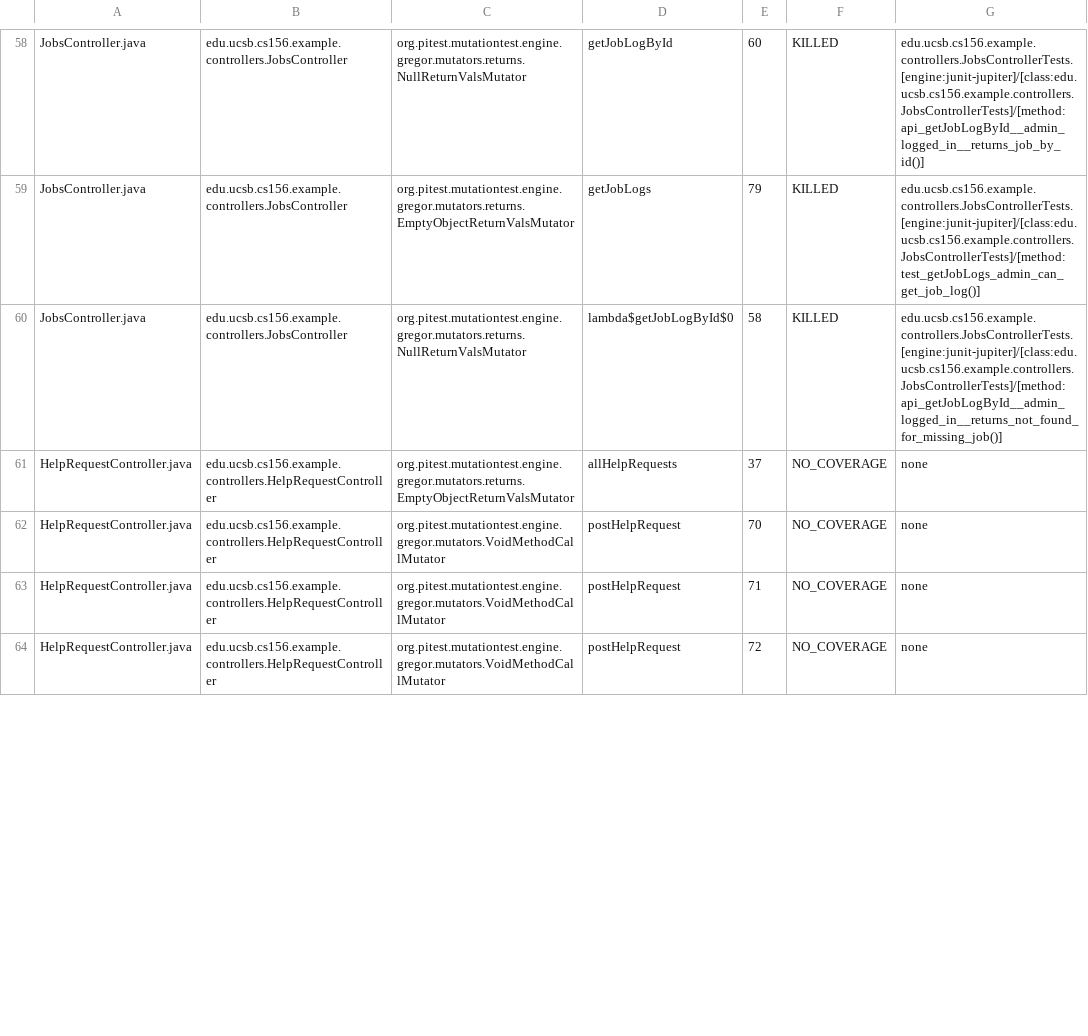
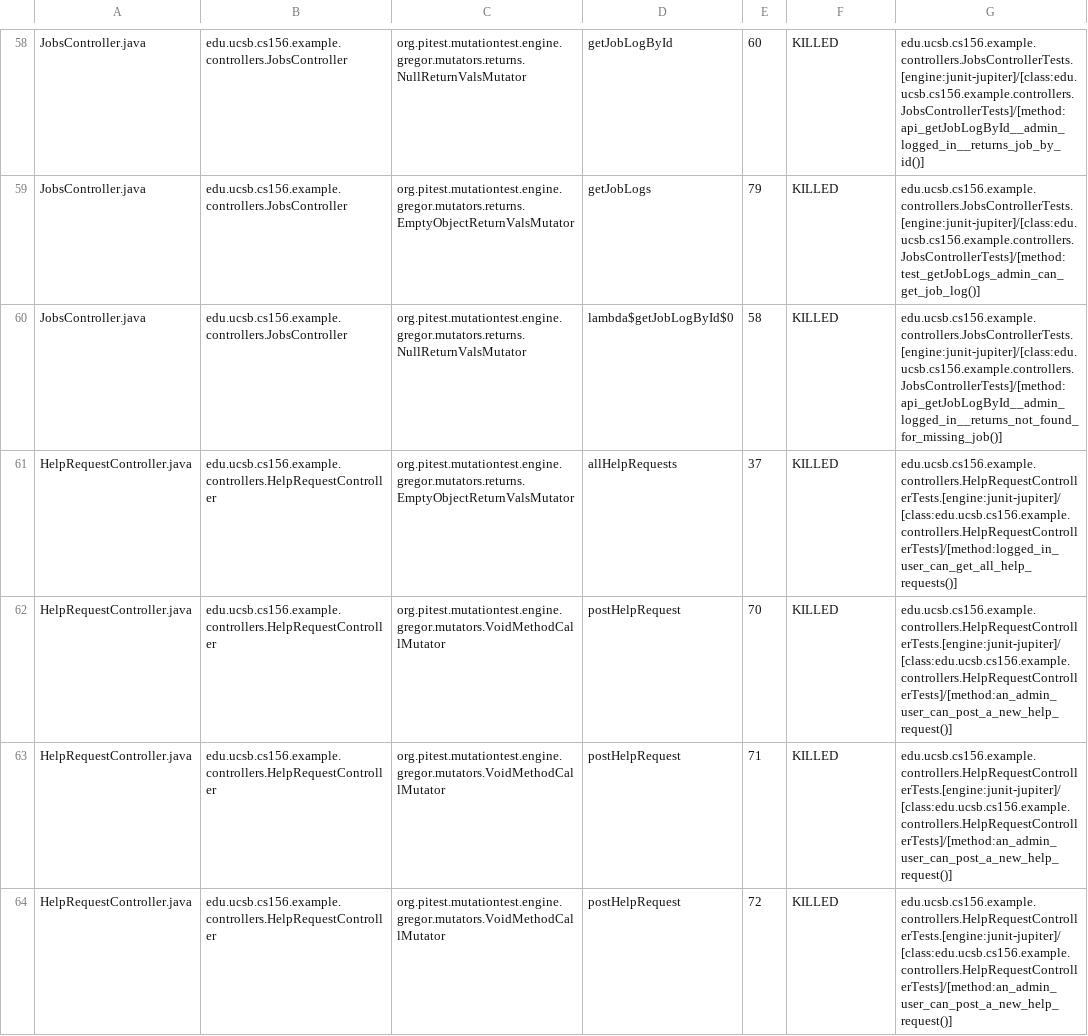
Before and after one commit to ucsb-cs156-f26/team01-f26-04, a CSV file: prs/44/pitest/mutations.csv, drawn as a sheet; only a part is shown, gaps mark what is left out; the diff covers the shown part only.

Commit message:
Deploying to gh-pages from @ ucsb-cs156-f26/team01-f26-04@f4a53bc85ec053a5bbb84760e9894cad0b00fb7a 🚀

```diff
--- a/prs/44/pitest/mutations.csv
+++ b/prs/44/pitest/mutations.csv
@@ -60,5 +60,5 @@ JobsController.java,edu.ucsb.cs156.example.controllers.JobsController,org.pitest
 JobsController.java,edu.ucsb.cs156.example.controllers.JobsController,org.pitest.mutationtest.engine.gregor.mutators.returns.NullReturnValsMutator,lambda$getJobLogById$0,58,KILLED,edu.ucsb.cs156.example.controllers.JobsControllerTests.[engine:junit-jupiter]/[class:edu.ucsb.cs156.example.controllers.JobsControllerTests]/[method:api_getJobLogById__admin_logged_in__returns_not_found_for_missing_job()]
-HelpRequestController.java,edu.ucsb.cs156.example.controllers.HelpRequestController,org.pitest.mutationtest.engine.gregor.mutators.returns.EmptyObjectReturnValsMutator,allHelpRequests,37,NO_COVERAGE,none
-HelpRequestController.java,edu.ucsb.cs156.example.controllers.HelpRequestController,org.pitest.mutationtest.engine.gregor.mutators.VoidMethodCallMutator,postHelpRequest,70,NO_COVERAGE,none
-HelpRequestController.java,edu.ucsb.cs156.example.controllers.HelpRequestController,org.pitest.mutationtest.engine.gregor.mutators.VoidMethodCallMutator,postHelpRequest,71,NO_COVERAGE,none
-HelpRequestController.java,edu.ucsb.cs156.example.controllers.HelpRequestController,org.pitest.mutationtest.engine.gregor.mutators.VoidMethodCallMutator,postHelpRequest,72,NO_COVERAGE,none
+HelpRequestController.java,edu.ucsb.cs156.example.controllers.HelpRequestController,org.pitest.mutationtest.engine.gregor.mutators.returns.EmptyObjectReturnValsMutator,allHelpRequests,37,KILLED,edu.ucsb.cs156.example.controllers.HelpRequestControllerTests.[engine:junit-jupiter]/[class:edu.ucsb.cs156.example.controllers.HelpRequestControllerTests]/[method:logged_in_user_can_get_all_help_requests()]
+HelpRequestController.java,edu.ucsb.cs156.example.controllers.HelpRequestController,org.pitest.mutationtest.engine.gregor.mutators.VoidMethodCallMutator,postHelpRequest,70,KILLED,edu.ucsb.cs156.example.controllers.HelpRequestControllerTests.[engine:junit-jupiter]/[class:edu.ucsb.cs156.example.controllers.HelpRequestControllerTests]/[method:an_admin_user_can_post_a_new_help_request()]
+HelpRequestController.java,edu.ucsb.cs156.example.controllers.HelpRequestController,org.pitest.mutationtest.engine.gregor.mutators.VoidMethodCallMutator,postHelpRequest,71,KILLED,edu.ucsb.cs156.example.controllers.HelpRequestControllerTests.[engine:junit-jupiter]/[class:edu.ucsb.cs156.example.controllers.HelpRequestControllerTests]/[method:an_admin_user_can_post_a_new_help_request()]
+HelpRequestController.java,edu.ucsb.cs156.example.controllers.HelpRequestController,org.pitest.mutationtest.engine.gregor.mutators.VoidMethodCallMutator,postHelpRequest,72,KILLED,edu.ucsb.cs156.example.controllers.HelpRequestControllerTests.[engine:junit-jupiter]/[class:edu.ucsb.cs156.example.controllers.HelpRequestControllerTests]/[method:an_admin_user_can_post_a_new_help_request()]
```
Also changed, not shown: 17 edited cells elsewhere in this file, 20 other files.
